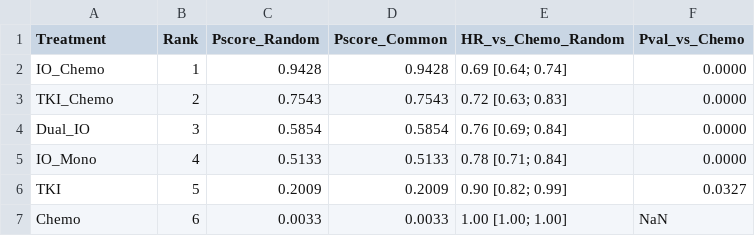
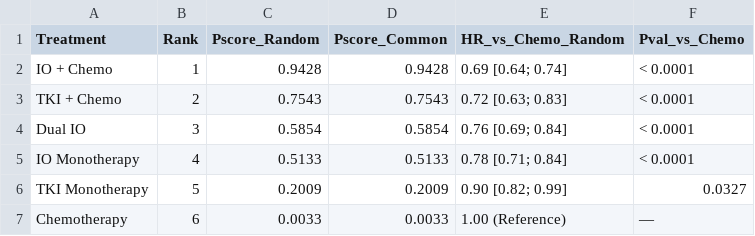
Before and after one commit to Mohamed101010101/nma-nsclc-evidence-synthesis, a CSV file: outputs/tables/treatment_rankings.csv, drawn as a sheet.

Commit message:
fix(rankings): format p-values to clinical standard (< 0.0001), replace NaN with Reference, and improve treatment labeling

```diff
--- a/outputs/tables/treatment_rankings.csv
+++ b/outputs/tables/treatment_rankings.csv
@@ -1,7 +1,7 @@
 "Treatment","Rank","Pscore_Random","Pscore_Common","HR_vs_Chemo_Random","Pval_vs_Chemo"
-"IO_Chemo",1,0.9428,0.9428,"0.69 [0.64; 0.74]","0.0000"
-"TKI_Chemo",2,0.7543,0.7543,"0.72 [0.63; 0.83]","0.0000"
-"Dual_IO",3,0.5854,0.5854,"0.76 [0.69; 0.84]","0.0000"
-"IO_Mono",4,0.5133,0.5133,"0.78 [0.71; 0.84]","0.0000"
-"TKI",5,0.2009,0.2009,"0.90 [0.82; 0.99]","0.0327"
-"Chemo",6,0.0033,0.0033,"1.00 [1.00; 1.00]","NaN"
+"IO + Chemo",1,0.9428,0.9428,"0.69 [0.64; 0.74]","< 0.0001"
+"TKI + Chemo",2,0.7543,0.7543,"0.72 [0.63; 0.83]","< 0.0001"
+"Dual IO",3,0.5854,0.5854,"0.76 [0.69; 0.84]","< 0.0001"
+"IO Monotherapy",4,0.5133,0.5133,"0.78 [0.71; 0.84]","< 0.0001"
+"TKI Monotherapy",5,0.2009,0.2009,"0.90 [0.82; 0.99]","0.0327"
+"Chemotherapy",6,0.0033,0.0033,"1.00 (Reference)","—"
```
Also changed, not shown: 4 other files.
